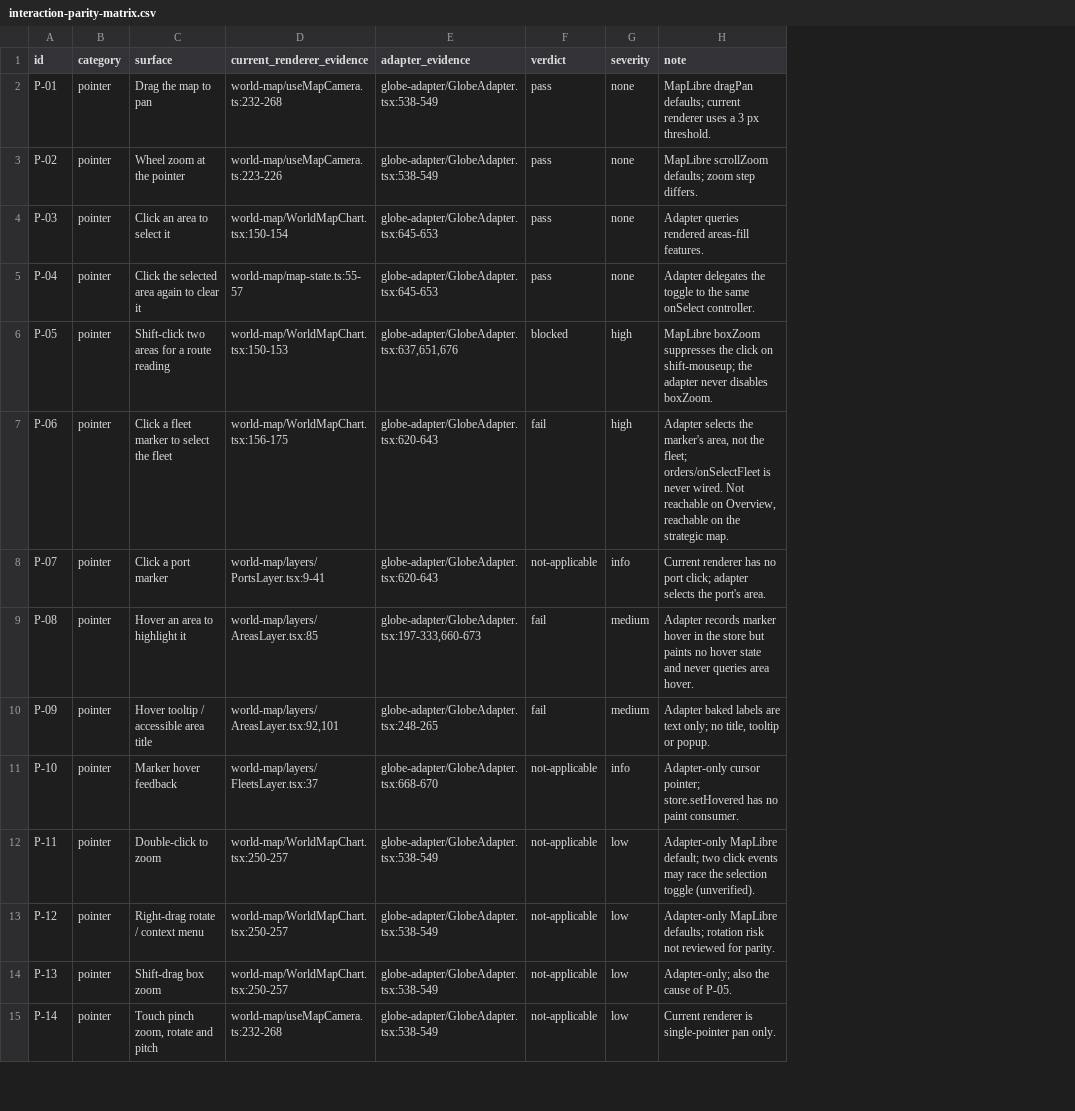
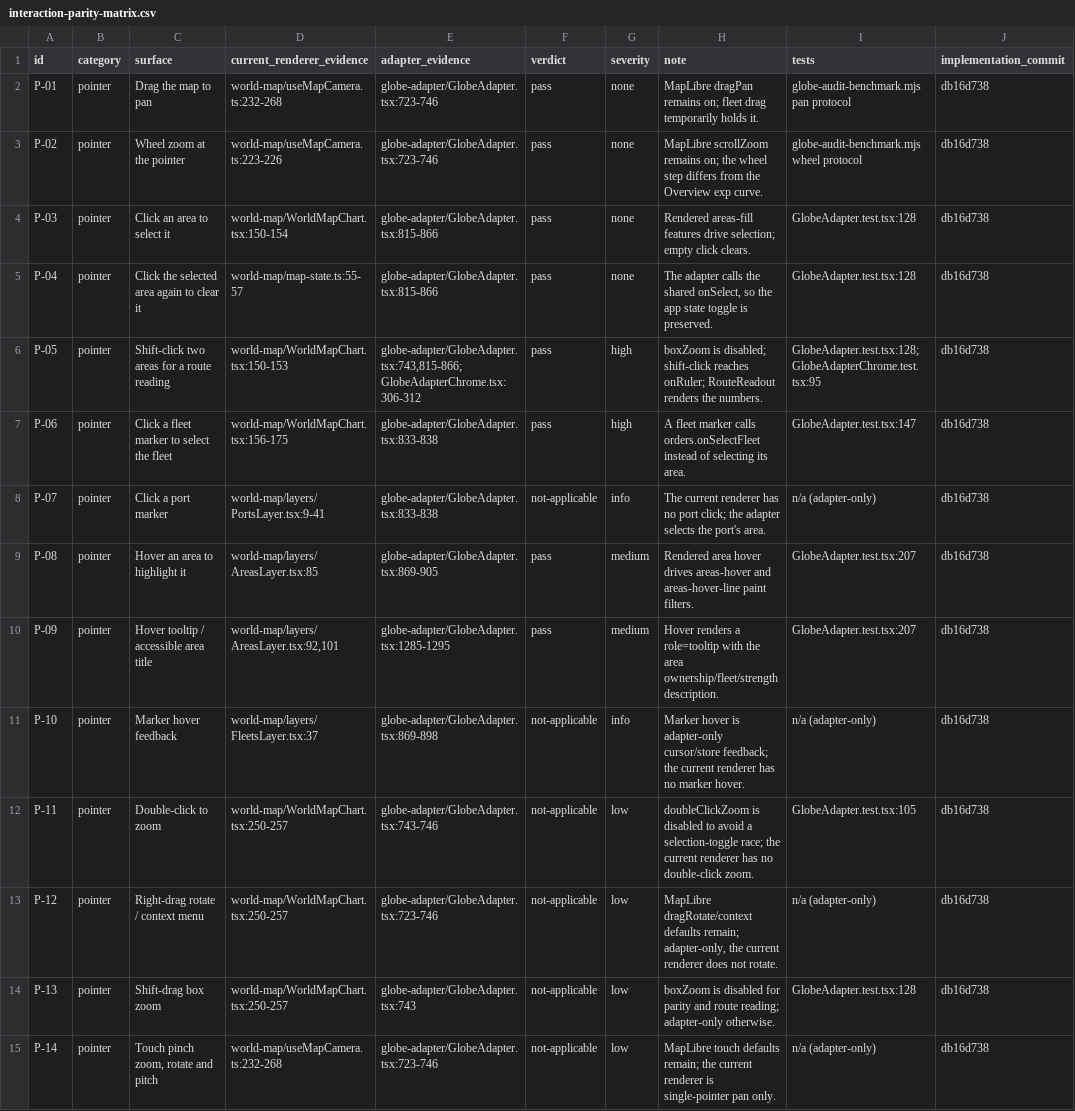
Before and after one commit to joaooliveira92/iron-tide, a CSV file: docs/research/globe-hitch-parity-audit/interaction-parity-matrix.csv, drawn as a sheet; only a part is shown; the diff covers the shown part only; the diff names each change by its address in the sheet, - before the commit and + after, or states it on an @@ line.

Commit message:
docs(map): record globe interaction parity implementation
Update the 71-row matrix to the post-implementation verdicts with per-row evidence, add the implementation, accessibility and performance reports, record the hitch reproduction protocol for #342, and extend the packaged adapter smoke with area-mirror and chrome checks. No production enablement, merge or release.

```diff
--- a/docs/research/globe-hitch-parity-audit/interaction-parity-matrix.csv
+++ b/docs/research/globe-hitch-parity-audit/interaction-parity-matrix.csv
+column I (tests), rows 2-15: globe-audit-benchmark.mjs pan protocol | globe-audit-benchmark.mjs wheel protocol | GlobeAdapter.test.tsx:128 | GlobeAdapter.test.tsx:128 | GlobeAdapter.test.tsx:128; GlobeAdapterChrome.test.tsx:95 | GlobeAdapter.test.tsx:147 | n/a (adapter-only) | GlobeAdapter.test.tsx:207 | GlobeAdapter.test.tsx:207 | n/a (adapter-only) | GlobeAdapter.test.tsx:105 | n/a (adapter-only) | GlobeAdapter.test.tsx:128 | n/a (adapter-only)
+column J (implementation_commit), rows 2-15: all db16d738
-E2:E3 (adapter_evidence): globe-adapter/GlobeAdapter.tsx:538-549
+E2:E3 (adapter_evidence): globe-adapter/GlobeAdapter.tsx:723-746
-H2 (note): MapLibre dragPan defaults; current renderer uses a 3 px threshold.
+H2 (note): MapLibre dragPan remains on; fleet drag temporarily holds it.
-H3 (note): MapLibre scrollZoom defaults; zoom step differs.
+H3 (note): MapLibre scrollZoom remains on; the wheel step differs from the Overview exp curve.
-E4:E5 (adapter_evidence): globe-adapter/GlobeAdapter.tsx:645-653
+E4:E5 (adapter_evidence): globe-adapter/GlobeAdapter.tsx:815-866
-H4 (note): Adapter queries rendered areas-fill features.
+H4 (note): Rendered areas-fill features drive selection; empty click clears.
-H5 (note): Adapter delegates the toggle to the same onSelect controller.
+H5 (note): The adapter calls the shared onSelect, so the app state toggle is preserved.
-E6 (adapter_evidence): globe-adapter/GlobeAdapter.tsx:637,651,676
+E6 (adapter_evidence): globe-adapter/GlobeAdapter.tsx:743,815-866; GlobeAdapterChrome.tsx:306-312
-F6 (verdict): blocked
+F6 (verdict): pass
-H6 (note): MapLibre boxZoom suppresses the click on shift-mouseup; the adapter never disables boxZoom.
+H6 (note): boxZoom is disabled; shift-click reaches onRuler; RouteReadout renders the numbers.
-E7:E8 (adapter_evidence): globe-adapter/GlobeAdapter.tsx:620-643
+E7:E8 (adapter_evidence): globe-adapter/GlobeAdapter.tsx:833-838
-F7 (verdict): fail
+F7 (verdict): pass
-H7 (note): Adapter selects the marker's area, not the fleet; orders/onSelectFleet is never wired. Not reachable on Overview, reachable on the strategic map.
+H7 (note): A fleet marker calls orders.onSelectFleet instead of selecting its area.
-H8 (note): Current renderer has no port click; adapter selects…
+H8 (note): The current renderer has no port click; the adapter selects…
-E9 (adapter_evidence): globe-adapter/GlobeAdapter.tsx:197-333,660-673
+E9 (adapter_evidence): globe-adapter/GlobeAdapter.tsx:869-905
-F9:F10 (verdict): fail
+F9:F10 (verdict): pass
-H9 (note): Adapter records marker hover in the store but paints no hover state and never queries area hover.
+H9 (note): Rendered area hover drives areas-hover and areas-hover-line paint filters.
-E10 (adapter_evidence): globe-adapter/GlobeAdapter.tsx:248-265
+E10 (adapter_evidence): globe-adapter/GlobeAdapter.tsx:1285-1295
-H10 (note): Adapter baked labels are text only; no title, tooltip or popup.
+H10 (note): Hover renders a role=tooltip with the area ownership/fleet/strength description.
-E11 (adapter_evidence): globe-adapter/GlobeAdapter.tsx:668-670
+E11 (adapter_evidence): globe-adapter/GlobeAdapter.tsx:869-898
-H11 (note): Adapter-only cursor pointer; store.setHovered has no paint consumer.
+H11 (note): Marker hover is adapter-only cursor/store feedback; the current renderer has no marker hover.
-E12 (adapter_evidence): globe-adapter/GlobeAdapter.tsx:538-549
+E12 (adapter_evidence): globe-adapter/GlobeAdapter.tsx:743-746
-H12 (note): Adapter-only MapLibre default; two click events may race the selection toggle (unverified).
+H12 (note): doubleClickZoom is disabled to avoid a selection-toggle race; the current renderer has no double-click zoom.
-E13 (adapter_evidence): globe-adapter/GlobeAdapter.tsx:538-549
+E13 (adapter_evidence): globe-adapter/GlobeAdapter.tsx:723-746
-H13 (note): Adapter-only MapLibre defaults; rotation risk not reviewed for parity.
+H13 (note): MapLibre dragRotate/context defaults remain; adapter-only, the current renderer does not rotate.
-E14 (adapter_evidence): globe-adapter/GlobeAdapter.tsx:538-549
+E14 (adapter_evidence): globe-adapter/GlobeAdapter.tsx:743
-H14 (note): Adapter-only; also the cause of P-05.
+H14 (note): boxZoom is disabled for parity and route reading; adapter-only otherwise.
-E15 (adapter_evidence): globe-adapter/GlobeAdapter.tsx:538-549
+E15 (adapter_evidence): globe-adapter/GlobeAdapter.tsx:723-746
-H15 (note): Current renderer is…
+H15 (note): MapLibre touch defaults remain; the current renderer is…
```
Also changed, not shown: 140 edited cells elsewhere in this file, 8 other files.
